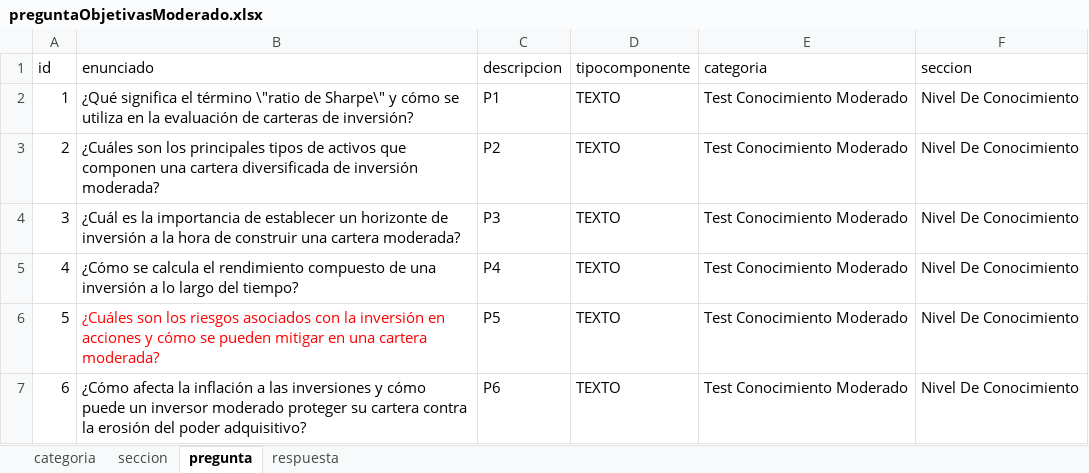
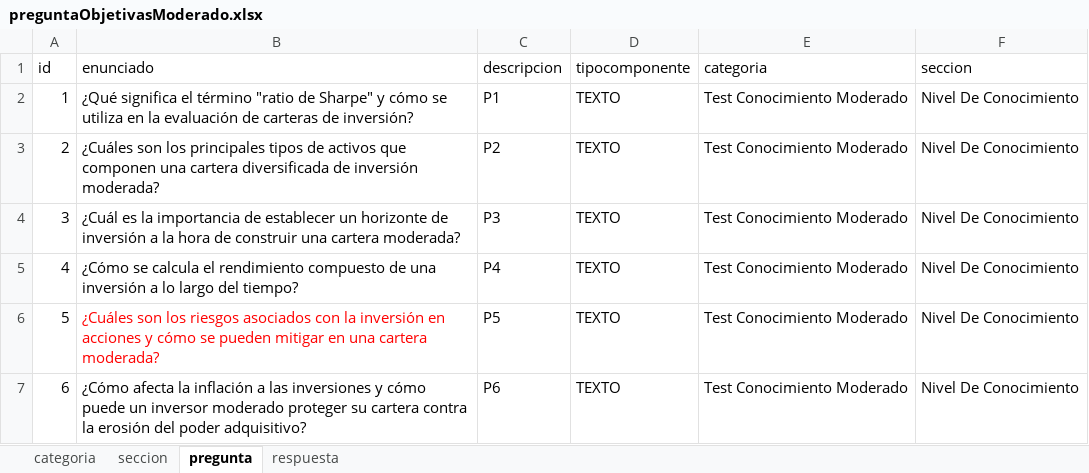
Before and after one commit to FernandoSullca/TPI-Front, an Excel workbook: src/assets/documents/preguntaObjetivasModerado.xlsx, sheet pregunta, drawn as a sheet; values as stored, in another font and other column widths than the file's, no borders; the diff names each change by its address in the sheet, - before the commit and + after, or states it on an @@ line.

```diff
--- a/src/assets/documents/preguntaObjetivasModerado.xlsx (sheet pregunta)
+++ b/src/assets/documents/preguntaObjetivasModerado.xlsx (sheet pregunta)
-B2 (enunciado): …el término \"ratio de Sharpe\" y cómo…
+B2 (enunciado): …el término "ratio de Sharpe" y cómo…
```
Also changed, not shown: sheet respuesta, src/assets/documents/preguntaObjetivasArriesgada.xlsx, src/assets/documents/preguntaObjetivasConservador.xlsx, 6 other files.
